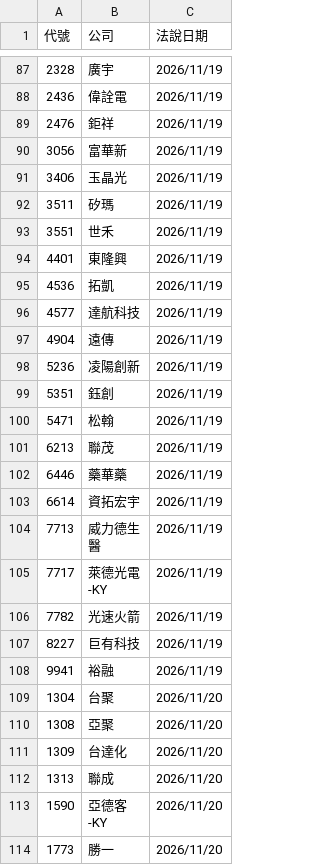
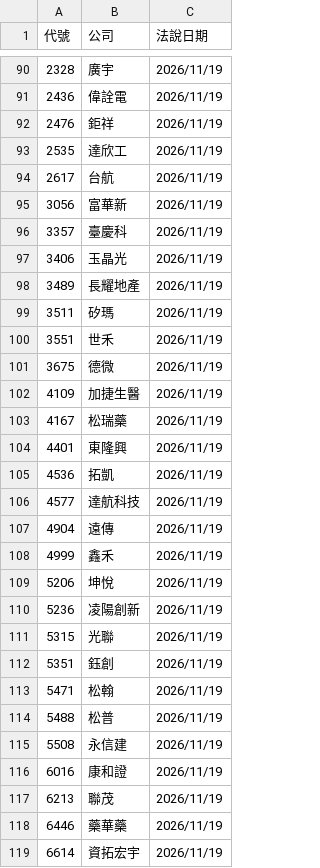
Before and after one commit to pilimesai/analyst-report-parser, a CSV file: 近期法說會.csv, drawn as a sheet; only a part is shown, gaps mark what is left out; the shorter side is filled out with more unchanged rows; the diff covers the shown part only.

```diff
--- a/近期法說會.csv
+++ b/近期法說會.csv
@@ -89,6 +92,13 @@
 2476,鉅祥,2026/11/19
+2535,達欣工,2026/11/19
+2617,台航,2026/11/19
 3056,富華新,2026/11/19
+3357,臺慶科,2026/11/19
 3406,玉晶光,2026/11/19
+3489,長耀地產,2026/11/19
 3511,矽瑪,2026/11/19
 3551,世禾,2026/11/19
+3675,德微,2026/11/19
+4109,加捷生醫,2026/11/19
+4167,松瑞藥,2026/11/19
 4401,東隆興,2026/11/19
@@ -97,5 +107,11 @@
 4904,遠傳,2026/11/19
+4999,鑫禾,2026/11/19
+5206,坤悅,2026/11/19
 5236,凌陽創新,2026/11/19
+5315,光聯,2026/11/19
 5351,鈺創,2026/11/19
 5471,松翰,2026/11/19
+5488,松普,2026/11/19
+5508,永信建,2026/11/19
+6016,康和證,2026/11/19
 6213,聯茂,2026/11/19
```
Also changed, not shown: 29 added rows elsewhere in this file, 目前股價低於CB轉換價.csv, 近期發行CB.csv, 10 other files.
